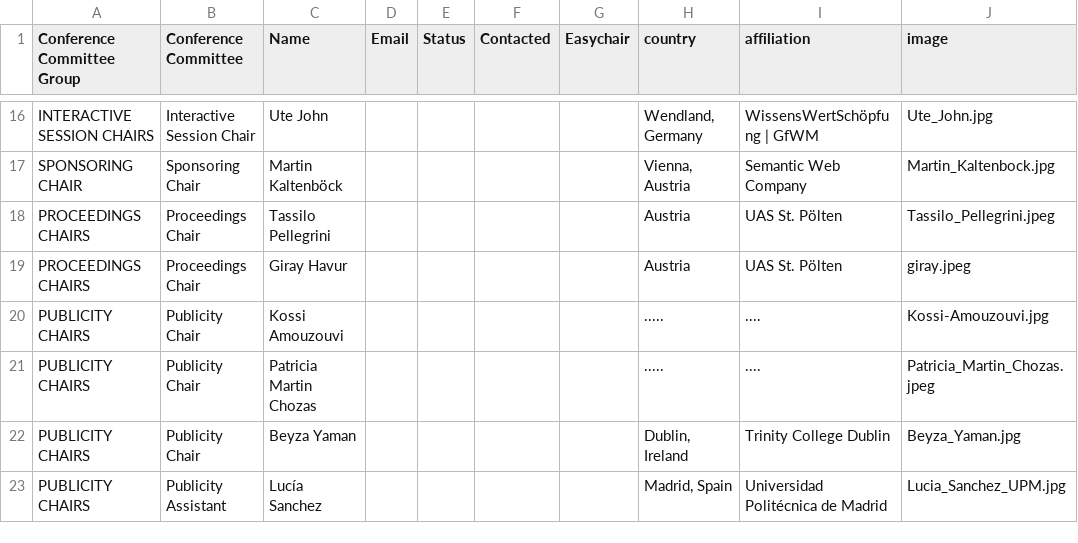
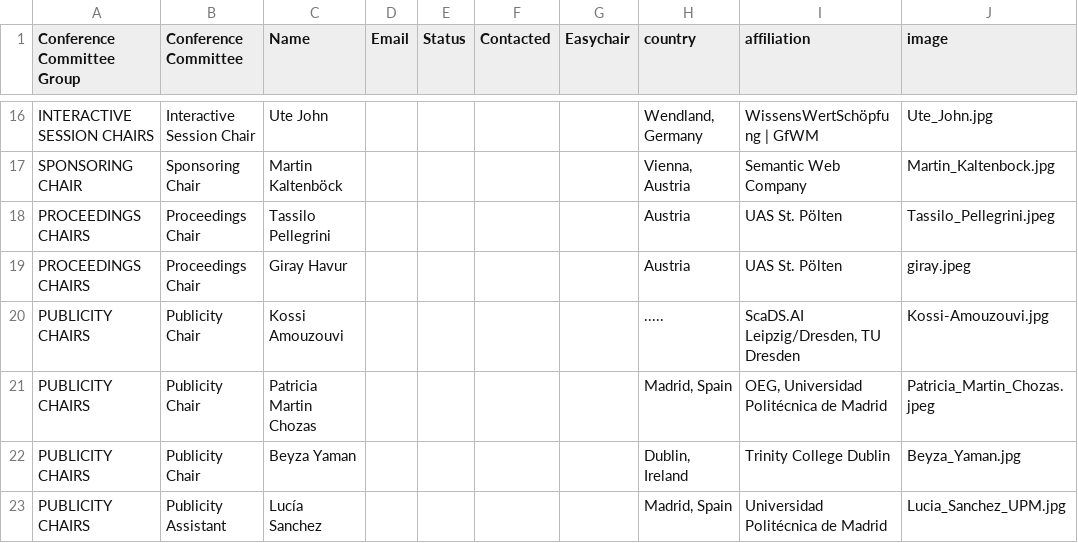
Before and after one commit to SEMANTiCS-org/2025-semantics-org.github.io, a CSV file: content/oc.csv, drawn as a sheet; only a part is shown, gaps mark what is left out.

Commit message:
Update oc.csv

```diff
--- a/content/oc.csv
+++ b/content/oc.csv
@@ -19,4 +19,4 @@ PROCEEDINGS CHAIRS,Proceedings Chair,Tassilo Pellegrini,,,,,Austria,UAS St. Pöl
 PROCEEDINGS CHAIRS,Proceedings Chair,Giray Havur,,,,,Austria,UAS St. Pölten,giray.jpeg
-PUBLICITY CHAIRS,Publicity Chair,Kossi Amouzouvi,,,,,.....,....,Kossi-Amouzouvi.jpg
-PUBLICITY CHAIRS,Publicity Chair,Patricia Martin Chozas,,,,,.....,....,Patricia_Martin_Chozas.jpeg
+PUBLICITY CHAIRS,Publicity Chair,Kossi Amouzouvi,,,,,.....,"ScaDS.AI Leipzig/Dresden, TU Dresden",Kossi-Amouzouvi.jpg
+PUBLICITY CHAIRS,Publicity Chair,Patricia Martin Chozas,,,,,"Madrid, Spain","OEG, Universidad Politécnica de Madrid",Patricia_Martin_Chozas.jpeg
 PUBLICITY CHAIRS,Publicity Chair,Beyza Yaman,,,,,"Dublin, Ireland",Trinity College Dublin,Beyza_Yaman.jpg
```
